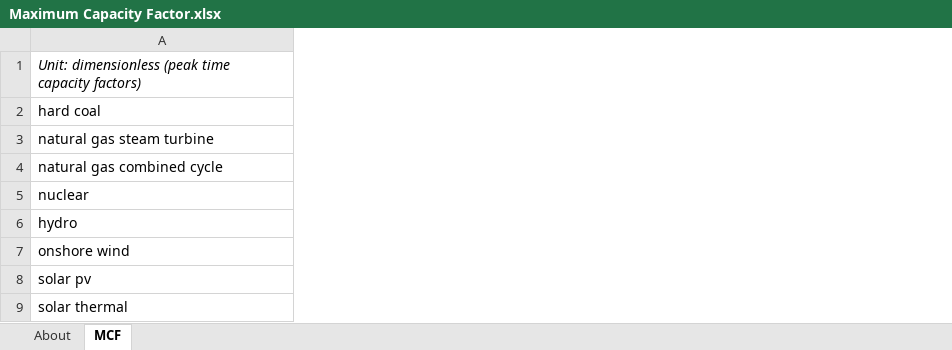
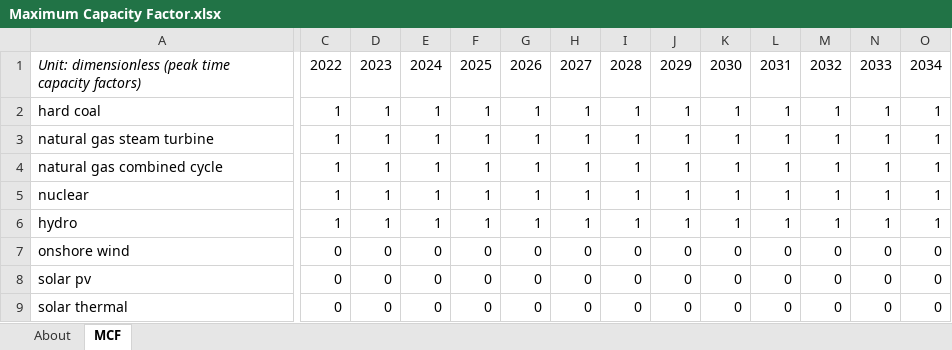
Before and after one commit to EnergyInnovation/eps-massachusetts, an Excel workbook: InputData/elec/MCF/Maximum Capacity Factor.xlsx, sheet MCF, drawn as a sheet; only a part is shown, gaps mark what is left out; values as stored, in another font and other column widths than the file's, no borders; the diff covers the shown part only; the diff names each change by its address in the sheet, - before the commit and + after, or states it on an @@ line.

```diff
--- a/InputData/elec/MCF/Maximum Capacity Factor.xlsx (sheet MCF)
+++ b/InputData/elec/MCF/Maximum Capacity Factor.xlsx (sheet MCF)
+column C, rows 1-9: 2022 | 1 | 1 | 1 | 1 | 1 | 0 | 0 | 0
+column D, rows 1-9: 2023 | 1 | 1 | 1 | 1 | 1 | 0 | 0 | 0
+column E, rows 1-9: 2024 | 1 | 1 | 1 | 1 | 1 | 0 | 0 | 0
+column F, rows 1-9: 2025 | 1 | 1 | 1 | 1 | 1 | 0 | 0 | 0
+column G, rows 1-9: 2026 | 1 | 1 | 1 | 1 | 1 | 0 | 0 | 0
+column H, rows 1-9: 2027 | 1 | 1 | 1 | 1 | 1 | 0 | 0 | 0
+column I, rows 1-9: 2028 | 1 | 1 | 1 | 1 | 1 | 0 | 0 | 0
+column J, rows 1-9: 2029 | 1 | 1 | 1 | 1 | 1 | 0 | 0 | 0
+column K, rows 1-9: 2030 | 1 | 1 | 1 | 1 | 1 | 0 | 0 | 0
+column L, rows 1-9: 2031 | 1 | 1 | 1 | 1 | 1 | 0 | 0 | 0
+column M, rows 1-9: 2032 | 1 | 1 | 1 | 1 | 1 | 0 | 0 | 0
+column N, rows 1-9: 2033 | 1 | 1 | 1 | 1 | 1 | 0 | 0 | 0
+column O, rows 1-9: 2034 | 1 | 1 | 1 | 1 | 1 | 0 | 0 | 0
```
Also changed, not shown: 16 added columns and 1 edited cell elsewhere in this sheet, sheet About, InputData/ctrl-settings/BESHFoFRV/Boolean Elec Suppliers Have Foresight of Future RPS Values.xlsx, InputData/elec/DPbES/Dispatch Priority by Elec Source.xlsx, 51 other files.
